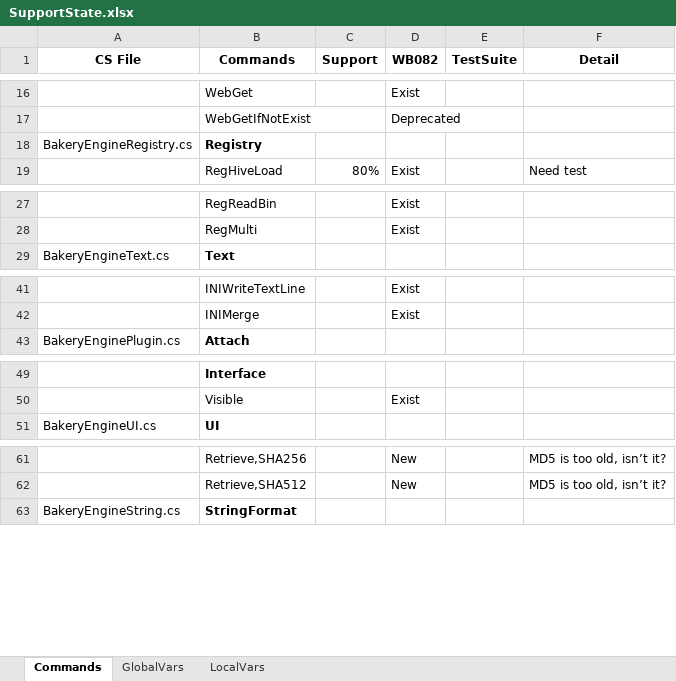
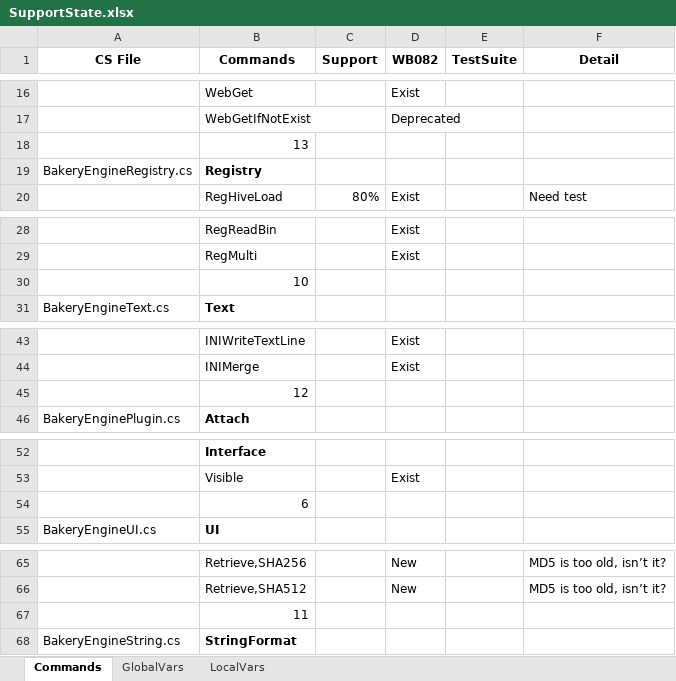
Before and after one commit to pebakery/pebakery, an Excel workbook: ResShare/SupportState.xlsx, sheet Commands, drawn as a sheet; only a part is shown, gaps mark what is left out; values as stored, in another font and other column widths than the file's, no borders; the diff covers the shown part only; the diff names each change by its address in the sheet, - before the commit and + after, or states it on an @@ line.

```diff
--- a/ResShare/SupportState.xlsx (sheet Commands)
+++ b/ResShare/SupportState.xlsx (sheet Commands)
+row 18:  | 13
+row 30:  | 10
+row 45:  | 12
+row 54:  | 6
+row 67:  | 11
```
Also changed, not shown: 3 added rows and 1 edited cell elsewhere in this sheet, 1 other file.
